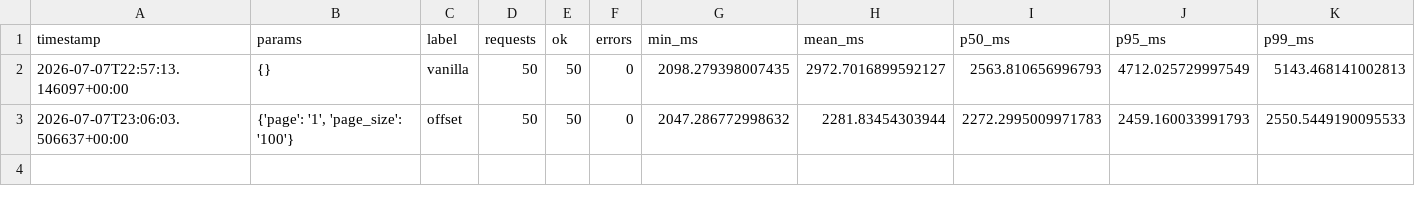
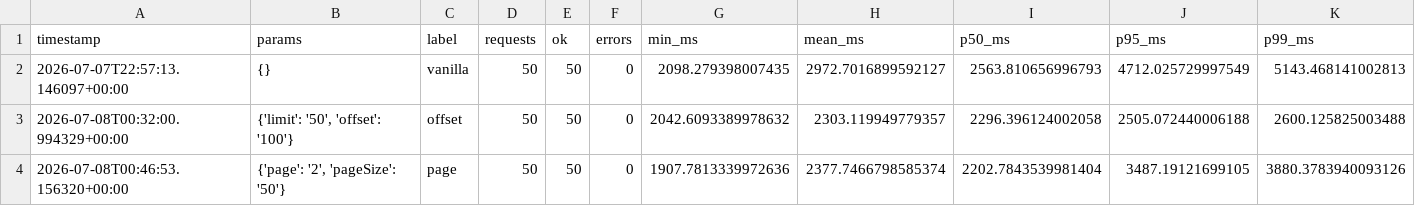
Before and after one commit to jacKlinc/fastapi-hw, a CSV file: scripts/benchmark/results.csv, drawn as a sheet; only a part is shown; removed rows and columns are numbered as before the commit, all else as after; rows hold the shown columns only; the diff names each change by its address in the sheet, - before the commit and + after, or states it on an @@ line.

Commit message:
Added page-based pagination. sample size small enough that worst is often same as p95/9.
Fixed benchmark result for page-based

```diff
--- a/scripts/benchmark/results.csv
+++ b/scripts/benchmark/results.csv
-row 3: 2026-07-07T23:06:03.506637+00:00 | {'page': '1', 'page_size': '100'} | offset | 50 | 50 | 0 | 2047.286772998632 | 2281.83454303944 | 2272.2995009971783 | 2459.160033991793 | 2550.5449190095533
+row 3: 2026-07-08T00:32:00.994329+00:00 | {'limit': '50', 'offset': '100'} | offset | 50 | 50 | 0 | 2042.6093389978632 | 2303.119949779357 | 2296.396124002058 | 2505.072440006188 | 2600.125825003488
+row 4: 2026-07-08T00:46:53.156320+00:00 | {'page': '2', 'pageSize': '50'} | page | 50 | 50 | 0 | 1907.7813339972636 | 2377.7466798585374 | 2202.7843539981404 | 3487.19121699105 | 3880.3783940093126
```
Also changed, not shown: 1 other file.
